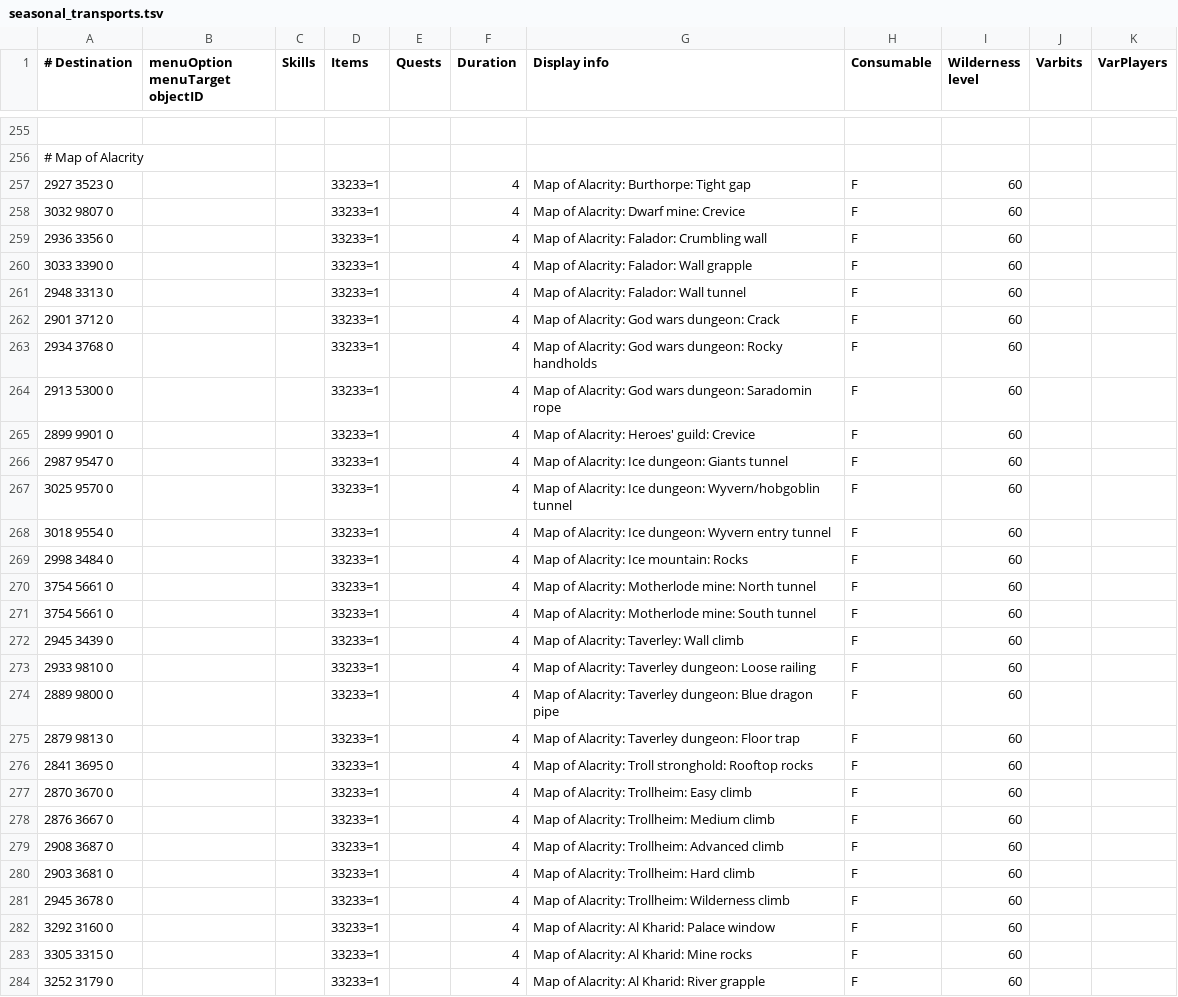
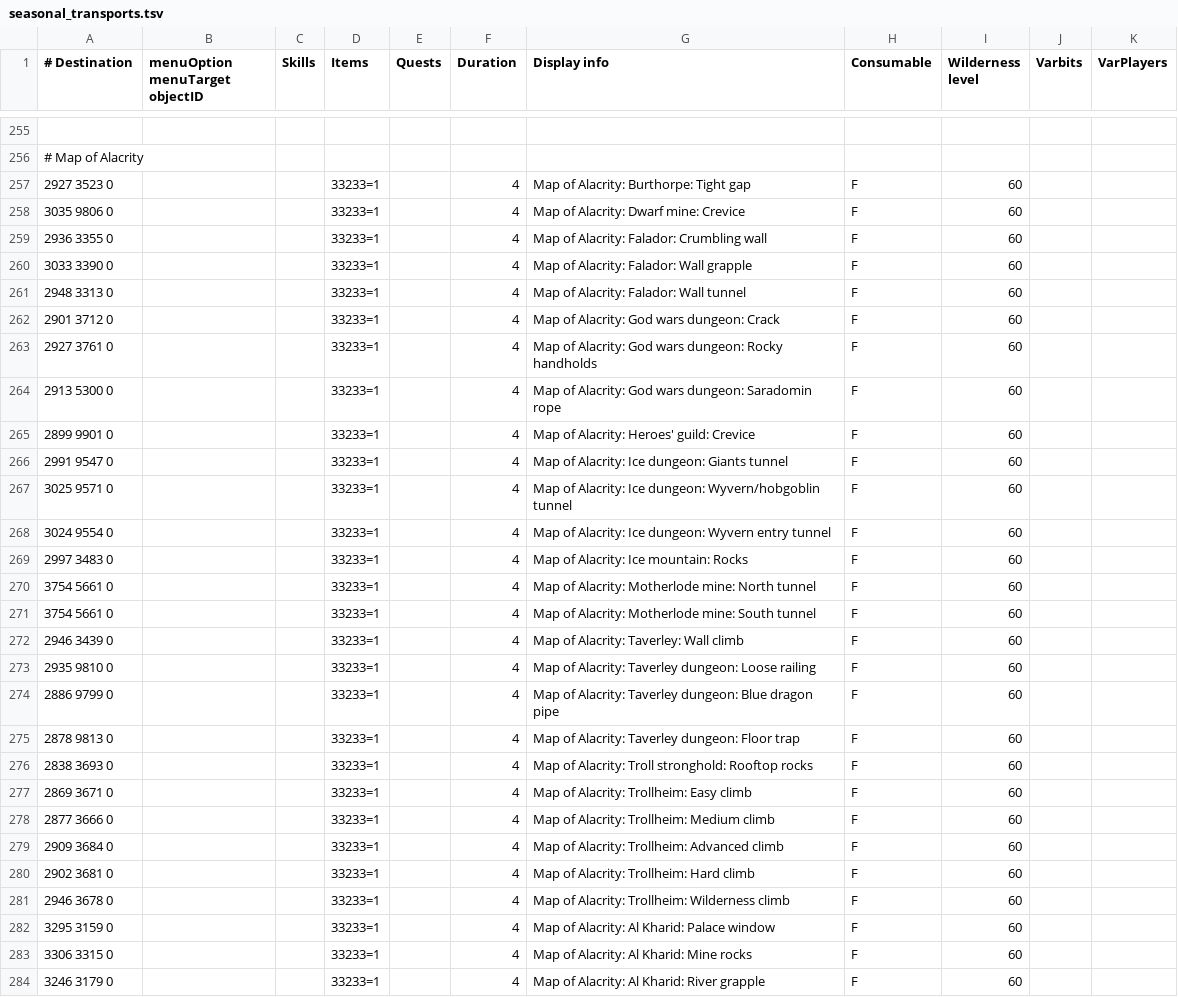
Before and after one commit to Skretzo/shortest-path, a TSV file: src/main/resources/transports/seasonal_transports.tsv, drawn as a sheet; only a part is shown, gaps mark what is left out; the diff covers the shown part only.

Commit message:
Update map of alacrity destinations

```diff
--- a/src/main/resources/transports/seasonal_transports.tsv
+++ b/src/main/resources/transports/seasonal_transports.tsv
@@ -257,4 +257,4 @@
 2927 3523 0			33233=1		4	Map of Alacrity: Burthorpe: Tight gap	F	60		
-3032 9807 0			33233=1		4	Map of Alacrity: Dwarf mine: Crevice	F	60		
-2936 3356 0			33233=1		4	Map of Alacrity: Falador: Crumbling wall	F	60		
+3035 9806 0			33233=1		4	Map of Alacrity: Dwarf mine: Crevice	F	60		
+2936 3355 0			33233=1		4	Map of Alacrity: Falador: Crumbling wall	F	60		
 3033 3390 0			33233=1		4	Map of Alacrity: Falador: Wall grapple	F	60		
@@ -262,23 +262,23 @@
 2901 3712 0			33233=1		4	Map of Alacrity: God wars dungeon: Crack	F	60		
-2934 3768 0			33233=1		4	Map of Alacrity: God wars dungeon: Rocky handholds	F	60		
+2927 3761 0			33233=1		4	Map of Alacrity: God wars dungeon: Rocky handholds	F	60		
 2913 5300 0			33233=1		4	Map of Alacrity: God wars dungeon: Saradomin rope	F	60		
 2899 9901 0			33233=1		4	Map of Alacrity: Heroes' guild: Crevice	F	60		
-2987 9547 0			33233=1		4	Map of Alacrity: Ice dungeon: Giants tunnel	F	60		
-3025 9570 0			33233=1		4	Map of Alacrity: Ice dungeon: Wyvern/hobgoblin tunnel	F	60		
-3018 9554 0			33233=1		4	Map of Alacrity: Ice dungeon: Wyvern entry tunnel	F	60		
-2998 3484 0			33233=1		4	Map of Alacrity: Ice mountain: Rocks	F	60		
+2991 9547 0			33233=1		4	Map of Alacrity: Ice dungeon: Giants tunnel	F	60		
+3025 9571 0			33233=1		4	Map of Alacrity: Ice dungeon: Wyvern/hobgoblin tunnel	F	60		
+3024 9554 0			33233=1		4	Map of Alacrity: Ice dungeon: Wyvern entry tunnel	F	60		
+2997 3483 0			33233=1		4	Map of Alacrity: Ice mountain: Rocks	F	60		
 3754 5661 0			33233=1		4	Map of Alacrity: Motherlode mine: North tunnel	F	60		
 3754 5661 0			33233=1		4	Map of Alacrity: Motherlode mine: South tunnel	F	60		
-2945 3439 0			33233=1		4	Map of Alacrity: Taverley: Wall climb	F	60		
-2933 9810 0			33233=1		4	Map of Alacrity: Taverley dungeon: Loose railing	F	60		
-2889 9800 0			33233=1		4	Map of Alacrity: Taverley dungeon: Blue dragon pipe	F	60		
-2879 9813 0			33233=1		4	Map of Alacrity: Taverley dungeon: Floor trap	F	60		
-2841 3695 0			33233=1		4	Map of Alacrity: Troll stronghold: Rooftop rocks	F	60		
-2870 3670 0			33233=1		4	Map of Alacrity: Trollheim: Easy climb	F	60		
-2876 3667 0			33233=1		4	Map of Alacrity: Trollheim: Medium climb	F	60		
-2908 3687 0			33233=1		4	Map of Alacrity: Trollheim: Advanced climb	F	60		
-2903 3681 0			33233=1		4	Map of Alacrity: Trollheim: Hard climb	F	60		
-2945 3678 0			33233=1		4	Map of Alacrity: Trollheim: Wilderness climb	F	60		
-3292 3160 0			33233=1		4	Map of Alacrity: Al Kharid: Palace window	F	60		
-3305 3315 0			33233=1		4	Map of Alacrity: Al Kharid: Mine rocks	F	60		
-3252 3179 0			33233=1		4	Map of Alacrity: Al Kharid: River grapple	F	60		
+2946 3439 0			33233=1		4	Map of Alacrity: Taverley: Wall climb	F	60		
+2935 9810 0			33233=1		4	Map of Alacrity: Taverley dungeon: Loose railing	F	60		
+2886 9799 0			33233=1		4	Map of Alacrity: Taverley dungeon: Blue dragon pipe	F	60		
+2878 9813 0			33233=1		4	Map of Alacrity: Taverley dungeon: Floor trap	F	60		
+2838 3693 0			33233=1		4	Map of Alacrity: Troll stronghold: Rooftop rocks	F	60		
+2869 3671 0			33233=1		4	Map of Alacrity: Trollheim: Easy climb	F	60		
+2877 3666 0			33233=1		4	Map of Alacrity: Trollheim: Medium climb	F	60		
+2909 3684 0			33233=1		4	Map of Alacrity: Trollheim: Advanced climb	F	60		
+2902 3681 0			33233=1		4	Map of Alacrity: Trollheim: Hard climb	F	60		
+2946 3678 0			33233=1		4	Map of Alacrity: Trollheim: Wilderness climb	F	60		
+3295 3159 0			33233=1		4	Map of Alacrity: Al Kharid: Palace window	F	60		
+3306 3315 0			33233=1		4	Map of Alacrity: Al Kharid: Mine rocks	F	60		
+3246 3179 0			33233=1		4	Map of Alacrity: Al Kharid: River grapple	F	60		
```
Also changed, not shown: 66 edited cells elsewhere in this file.
